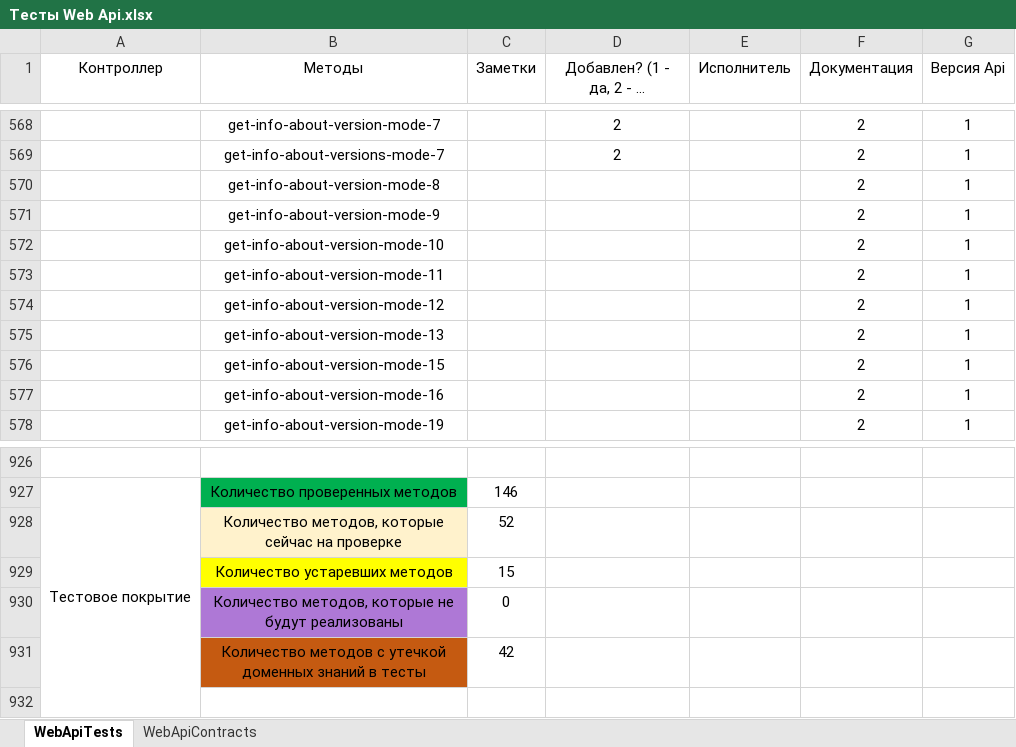
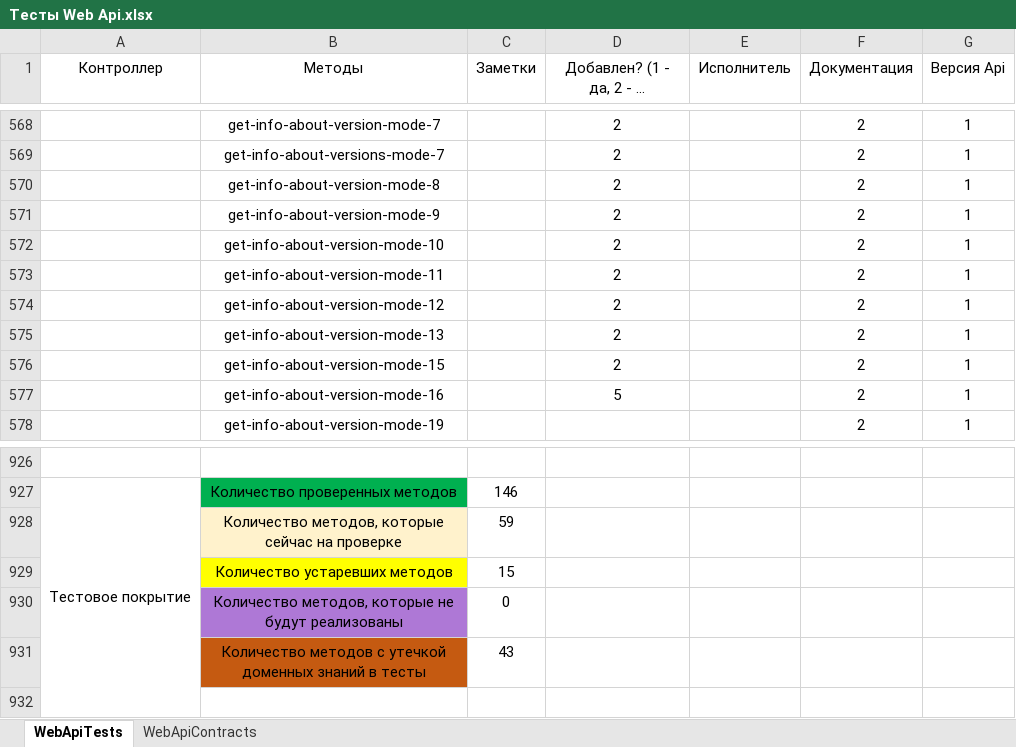
Before and after one commit to ZhukovIt/Ascon_Documents, an Excel workbook: Тесты Web Api.xlsx, sheet WebApiTests, drawn as a sheet; only a part is shown, gaps mark what is left out; long unchanged cells end in …; values as stored, in another font and other column widths than the file's, no borders; conditional formats not drawn; the diff names each change by its address in the sheet, - before the commit and + after, or states it on an @@ line.

Commit message:
+Изменения

```diff
--- a/Тесты Web Api.xlsx (sheet WebApiTests)
+++ b/Тесты Web Api.xlsx (sheet WebApiTests)
-D570:D576: (empty)
+D570:D576: 2
-D577: (empty)
+D577: 5
-C928 (Заметки): 52
+C928 (Заметки): 59
-C931 (Заметки): 42
+C931 (Заметки): 43
```
